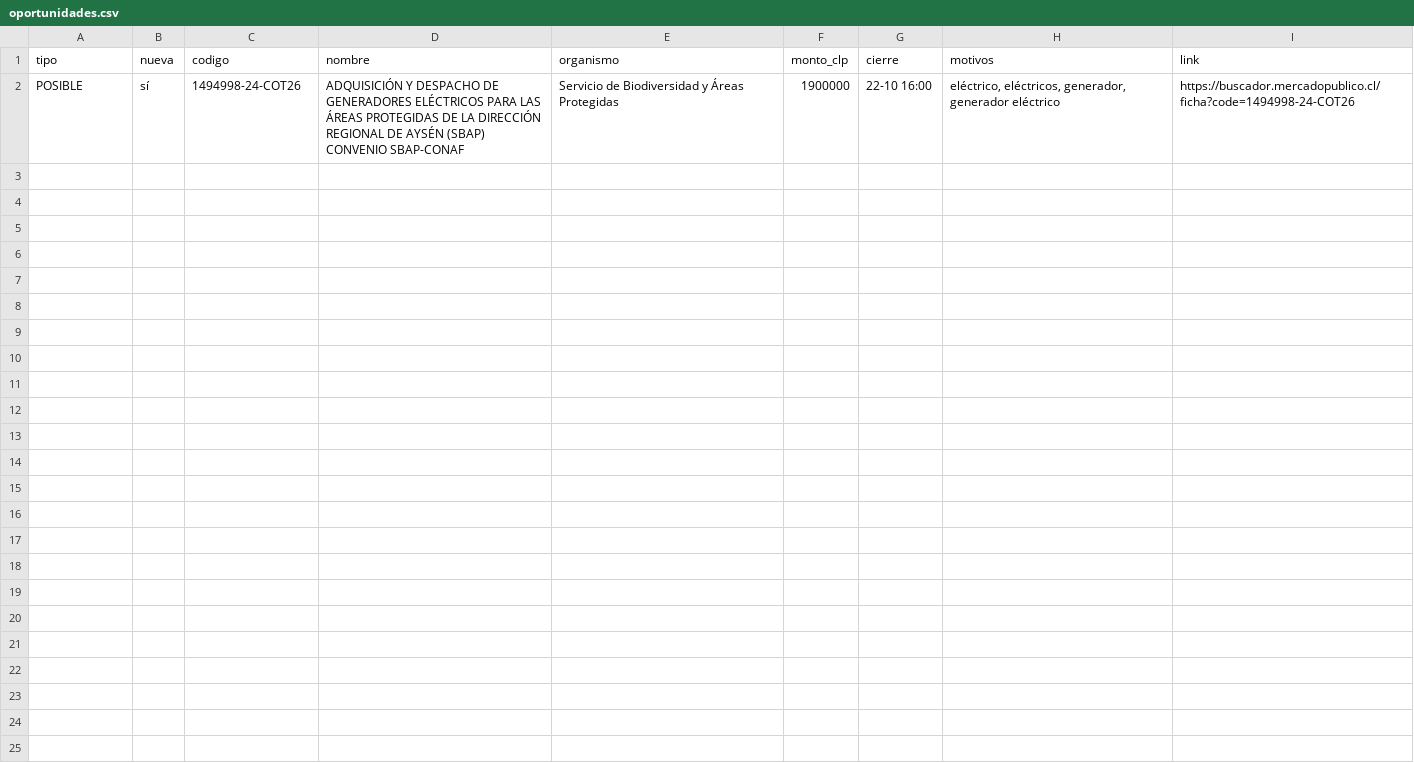
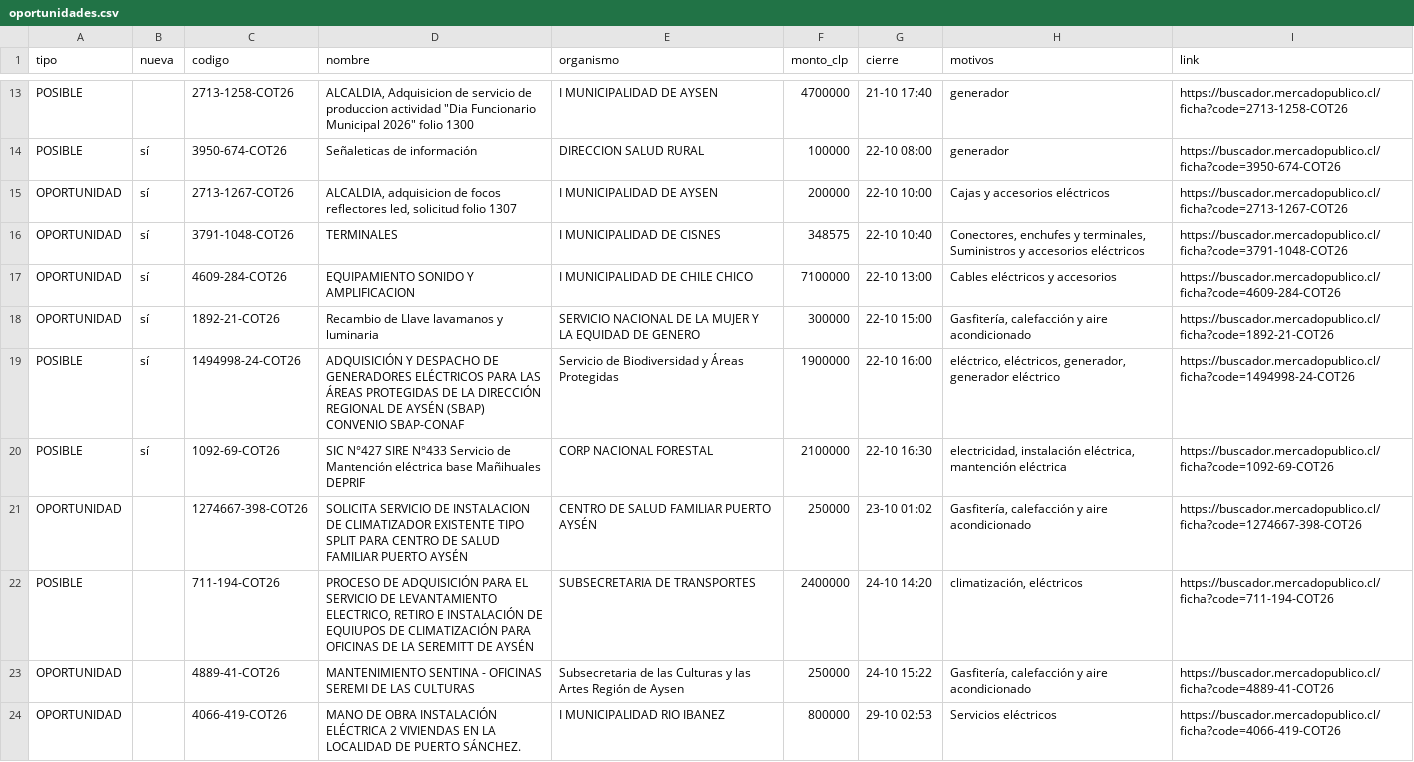
Before and after one commit to ricardoarevalo2/radar-aysen, a CSV file: docs/z-f3312e8e/oportunidades.csv, drawn as a sheet; only a part is shown, gaps mark what is left out; the diff covers the shown part only.

```diff
--- a/docs/z-f3312e8e/oportunidades.csv
+++ b/docs/z-f3312e8e/oportunidades.csv
@@ -2 +13,12 @@
+POSIBLE;;2713-1258-COT26;"ALCALDIA, Adquisicion de servicio de produccion actividad ""Dia Funcionario Municipal 2026"" folio 1300";I MUNICIPALIDAD DE AYSEN;4700000;21-10 17:40;generador;https://buscador.mercadopublico.cl/ficha?code=2713-1258-COT26
+POSIBLE;sí;3950-674-COT26;Señaleticas de información ;DIRECCION SALUD RURAL;100000;22-10 08:00;generador;https://buscador.mercadopublico.cl/ficha?code=3950-674-COT26
+OPORTUNIDAD;sí;2713-1267-COT26;ALCALDIA, adquisicion de focos reflectores led, solicitud folio 1307;I MUNICIPALIDAD DE AYSEN;200000;22-10 10:00;Cajas y accesorios eléctricos;https://buscador.mercadopublico.cl/ficha?code=2713-1267-COT26
+OPORTUNIDAD;sí;3791-1048-COT26;TERMINALES;I MUNICIPALIDAD DE CISNES;348575;22-10 10:40;Conectores, enchufes y terminales, Suministros y accesorios eléctricos;https://buscador.mercadopublico.cl/ficha?code=3791-1048-COT26
+OPORTUNIDAD;sí;4609-284-COT26;EQUIPAMIENTO SONIDO Y AMPLIFICACION ;I MUNICIPALIDAD DE CHILE CHICO;7100000;22-10 13:00;Cables eléctricos y accesorios;https://buscador.mercadopublico.cl/ficha?code=4609-284-COT26
+OPORTUNIDAD;sí;1892-21-COT26;Recambio de Llave lavamanos y luminaria;SERVICIO NACIONAL DE LA MUJER Y LA EQUIDAD DE GENERO;300000;22-10 15:00;Gasfitería, calefacción y aire acondicionado;https://buscador.mercadopublico.cl/ficha?code=1892-21-COT26
 POSIBLE;sí;1494998-24-COT26;ADQUISICIÓN Y DESPACHO DE GENERADORES ELÉCTRICOS PARA LAS ÁREAS PROTEGIDAS DE LA DIRECCIÓN REGIONAL DE AYSÉN (SBAP) CONVENIO SBAP-CONAF;Servicio de Biodiversidad y Áreas Protegidas;1900000;22-10 16:00;eléctrico, eléctricos, generador, generador eléctrico;https://buscador.mercadopublico.cl/ficha?code=1494998-24-COT26
+POSIBLE;sí;1092-69-COT26;SIC N°427 SIRE N°433 Servicio de Mantención eléctrica base Mañihuales DEPRIF;CORP NACIONAL FORESTAL;2100000;22-10 16:30;electricidad, instalación eléctrica, mantención eléctrica;https://buscador.mercadopublico.cl/ficha?code=1092-69-COT26
+OPORTUNIDAD;;1274667-398-COT26;SOLICITA SERVICIO DE INSTALACION DE CLIMATIZADOR EXISTENTE TIPO SPLIT PARA CENTRO DE SALUD FAMILIAR PUERTO AYSÉN;CENTRO DE SALUD FAMILIAR PUERTO AYSÉN;250000;23-10 01:02;Gasfitería, calefacción y aire acondicionado;https://buscador.mercadopublico.cl/ficha?code=1274667-398-COT26
+POSIBLE;;711-194-COT26;PROCESO DE ADQUISICIÓN PARA EL SERVICIO DE LEVANTAMIENTO ELECTRICO, RETIRO E INSTALACIÓN DE EQUIUPOS DE CLIMATIZACIÓN PARA OFICINAS DE LA SEREMITT DE AYSÉN;SUBSECRETARIA DE TRANSPORTES;2400000;24-10 14:20;climatización, eléctricos;https://buscador.mercadopublico.cl/ficha?code=711-194-COT26
+OPORTUNIDAD;;4889-41-COT26;MANTENIMIENTO SENTINA - OFICINAS SEREMI DE LAS CULTURAS;Subsecretaria de las Culturas y las Artes Región de Aysen;250000;24-10 15:22;Gasfitería, calefacción y aire acondicionado;https://buscador.mercadopublico.cl/ficha?code=4889-41-COT26
+OPORTUNIDAD;;4066-419-COT26; MANO DE OBRA INSTALACIÓN ELÉCTRICA 2 VIVIENDAS EN LA LOCALIDAD DE PUERTO SÁNCHEZ.;I MUNICIPALIDAD RIO IBANEZ;800000;29-10 02:53;Servicios eléctricos;https://buscador.mercadopublico.cl/ficha?code=4066-419-COT26
```
Also changed, not shown: 11 added rows elsewhere in this file, docs/oportunidades.csv, 8 other files.
